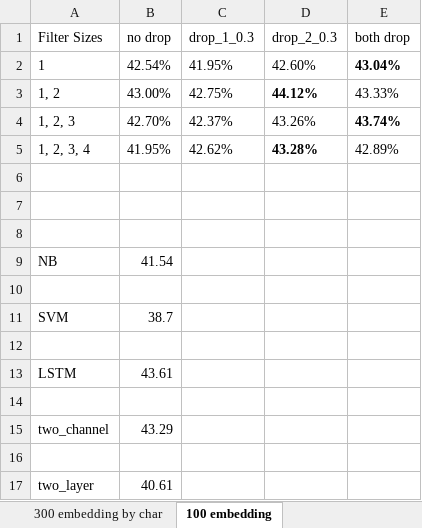
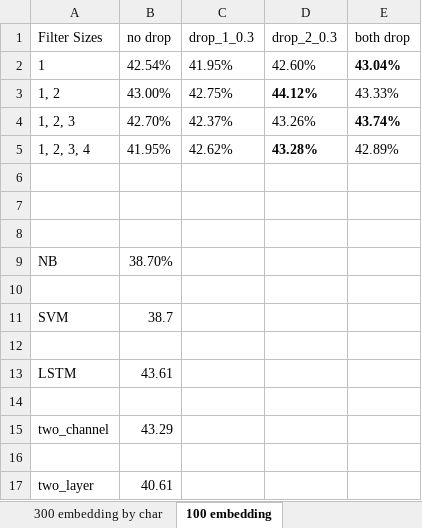
Before and after one commit to yaokai1117/MovieComment2Rating, an Excel workbook: Results.xlsx, sheet 100 embedding, drawn as a sheet; values as stored, in another font and other column widths than the file's, no borders; the diff names each change by its address in the sheet, - before the commit and + after, or states it on an @@ line.

```diff
--- a/Results.xlsx (sheet 100 embedding)
+++ b/Results.xlsx (sheet 100 embedding)
-B9 (no drop): 41.54
+B9 (no drop): 38.70%
```
Also changed, not shown: 11 other files.
